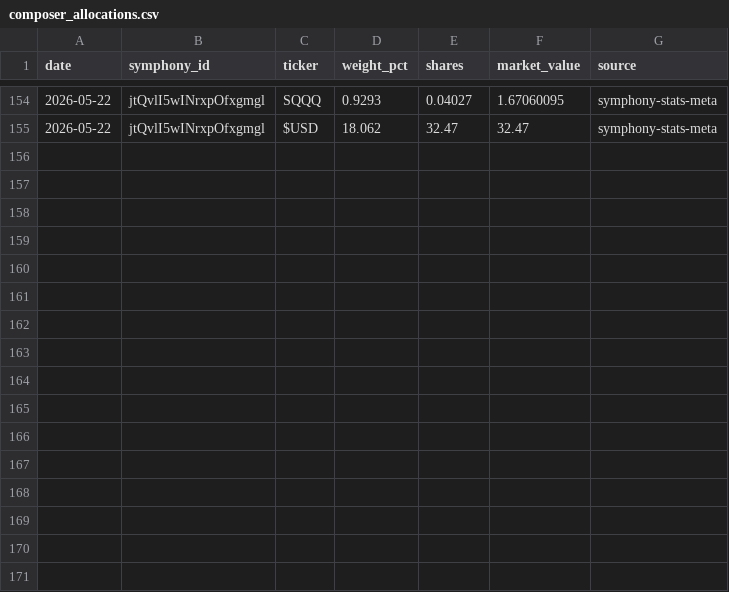
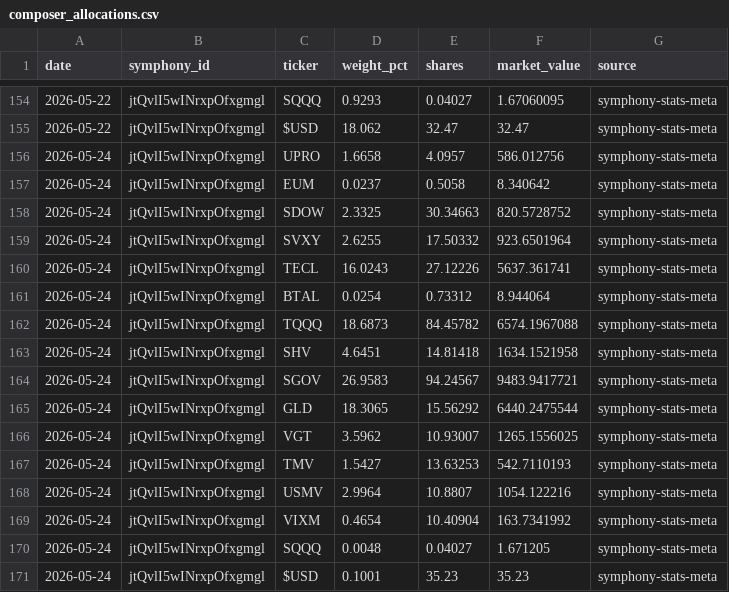
Before and after one commit to brianlee8309/blee-quant-site, a CSV file: composer_allocations.csv, drawn as a sheet; only a part is shown, gaps mark what is left out; the diff names each change by its address in the sheet, - before the commit and + after, or states it on an @@ line.

```diff
--- a/composer_allocations.csv
+++ b/composer_allocations.csv
+row 156: 2026-05-24 | jtQvlI5wINrxpOfxgmgl | UPRO | 1.6658 | 4.0957 | 586.012756 | symphony-stats-meta
+row 157: 2026-05-24 | jtQvlI5wINrxpOfxgmgl | EUM | 0.0237 | 0.5058 | 8.340642 | symphony-stats-meta
+row 158: 2026-05-24 | jtQvlI5wINrxpOfxgmgl | SDOW | 2.3325 | 30.34663 | 820.5728752 | symphony-stats-meta
+row 159: 2026-05-24 | jtQvlI5wINrxpOfxgmgl | SVXY | 2.6255 | 17.50332 | 923.6501964 | symphony-stats-meta
+row 160: 2026-05-24 | jtQvlI5wINrxpOfxgmgl | TECL | 16.0243 | 27.12226 | 5637.361741 | symphony-stats-meta
+row 161: 2026-05-24 | jtQvlI5wINrxpOfxgmgl | BTAL | 0.0254 | 0.73312 | 8.944064 | symphony-stats-meta
+row 162: 2026-05-24 | jtQvlI5wINrxpOfxgmgl | TQQQ | 18.6873 | 84.45782 | 6574.1967088 | symphony-stats-meta
+row 163: 2026-05-24 | jtQvlI5wINrxpOfxgmgl | SHV | 4.6451 | 14.81418 | 1634.1521958 | symphony-stats-meta
+row 164: 2026-05-24 | jtQvlI5wINrxpOfxgmgl | SGOV | 26.9583 | 94.24567 | 9483.9417721 | symphony-stats-meta
+row 165: 2026-05-24 | jtQvlI5wINrxpOfxgmgl | GLD | 18.3065 | 15.56292 | 6440.2475544 | symphony-stats-meta
+row 166: 2026-05-24 | jtQvlI5wINrxpOfxgmgl | VGT | 3.5962 | 10.93007 | 1265.1556025 | symphony-stats-meta
+row 167: 2026-05-24 | jtQvlI5wINrxpOfxgmgl | TMV | 1.5427 | 13.63253 | 542.7110193 | symphony-stats-meta
+row 168: 2026-05-24 | jtQvlI5wINrxpOfxgmgl | USMV | 2.9964 | 10.8807 | 1054.122216 | symphony-stats-meta
+row 169: 2026-05-24 | jtQvlI5wINrxpOfxgmgl | VIXM | 0.4654 | 10.40904 | 163.7341992 | symphony-stats-meta
+row 170: 2026-05-24 | jtQvlI5wINrxpOfxgmgl | SQQQ | 0.0048 | 0.04027 | 1.671205 | symphony-stats-meta
+row 171: 2026-05-24 | jtQvlI5wINrxpOfxgmgl | $USD | 0.1001 | 35.23 | 35.23 | symphony-stats-meta
```
Also changed, not shown: composer_allocations_185.csv, composer_allocations_185_3yr2.csv, 28 other files.
